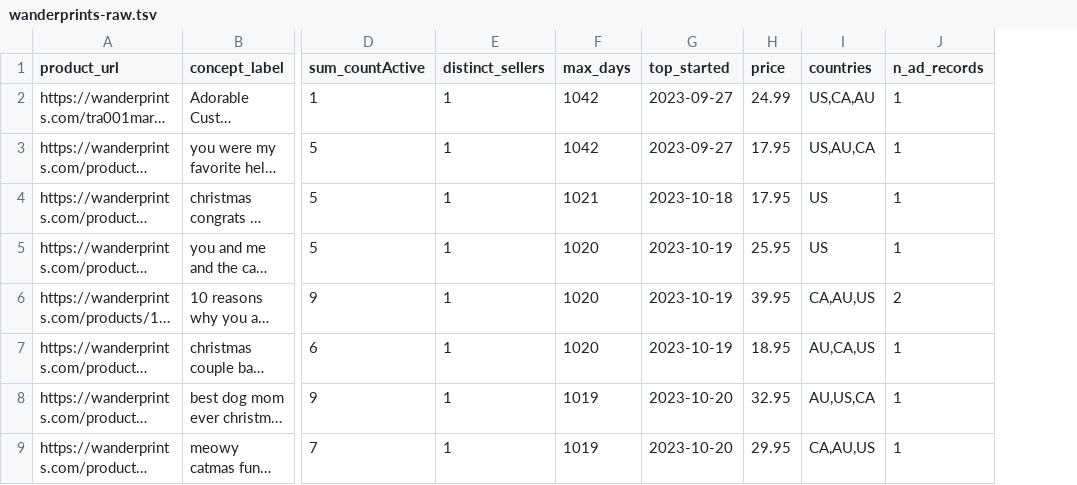
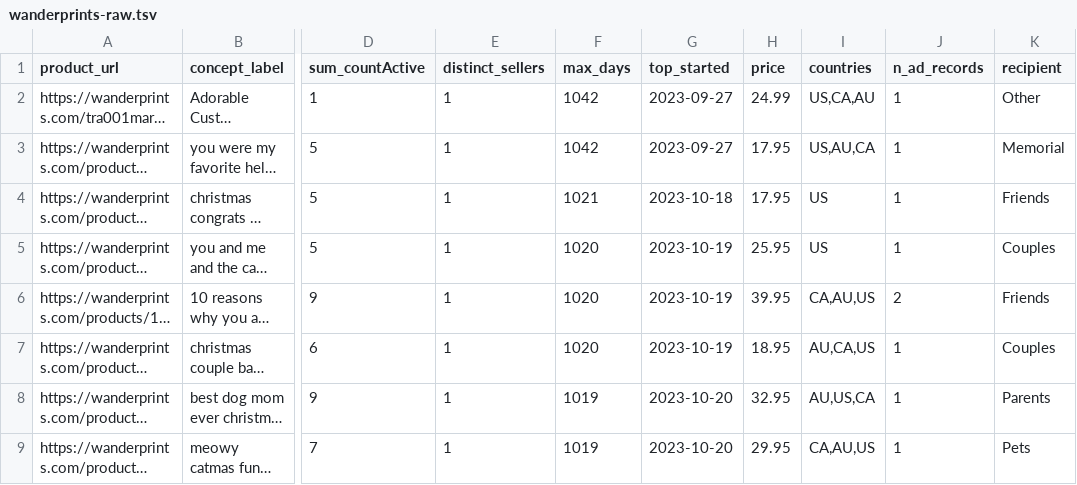
Before and after one commit to neokahu/madejustforyou, a TSV file: research/sprints/2026-07-competitor-ad-scoring/_recount/wanderprints-raw.tsv, drawn as a sheet; only a part is shown, gaps mark what is left out; long unchanged cells end in …; the diff names each change by its address in the sheet, - before the commit and + after, or states it on an @@ line.

```diff
--- a/research/sprints/2026-07-competitor-ad-scoring/_recount/wanderprints-raw.tsv
+++ b/research/sprints/2026-07-competitor-ad-scoring/_recount/wanderprints-raw.tsv
+column K (recipient), rows 2-9: Other | Memorial | Friends | Couples | Friends | Couples | Parents | Pets
```
Also changed, not shown: research/sprints/2026-07-competitor-ad-scoring/clone-shortlist-links.csv, 1 other file.
